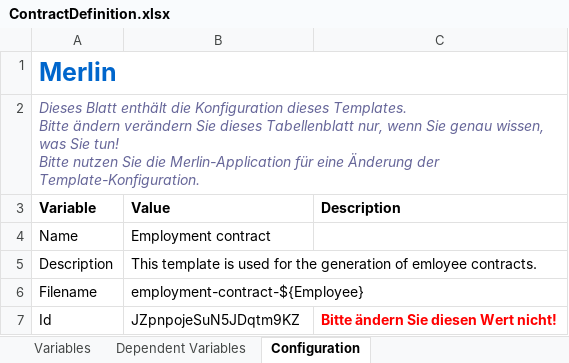
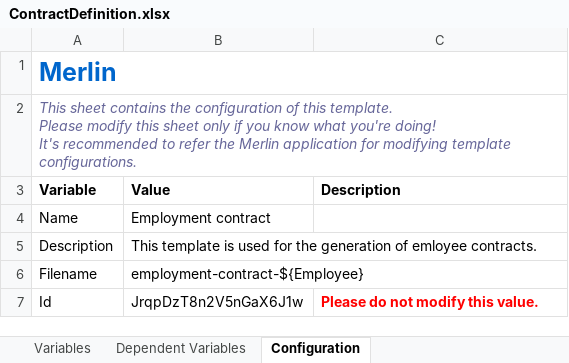
Before and after one commit to micromata/Merlin, an Excel workbook: examples/ContractDefinition.xlsx, sheet Configuration, drawn as a sheet; values as stored, in another font and other column widths than the file's, no borders; ↵ is a line break in a cell; the diff names each change by its address in the sheet, - before the commit and + after, or states it on an @@ line.

```diff
--- a/examples/ContractDefinition.xlsx (sheet Configuration)
+++ b/examples/ContractDefinition.xlsx (sheet Configuration)
-A2 (Variable): Dieses Blatt enthält die Konfiguration dieses Templates. ↵ Bitte ändern verändern Sie dieses Tabellenblatt nur, wenn Sie genau wissen, was Sie tun! ↵ Bitte nutzen Sie die Merlin-Application für eine Änderung der Template-Konfiguration.
+A2 (Variable): This sheet contains the configuration of this template. ↵ Please modify this sheet only if you know what you're doing! ↵ It's recommended to refer the Merlin application for modifying template configurations.
-B7 (Value): JZpnpojeSuN5JDqtm9KZ
+B7 (Value): JrqpDzT8n2V5nGaX6J1w
-C7 (Description): Bitte ändern Sie diesen Wert nicht!
+C7 (Description): Please do not modify this value.
```
Also changed, not shown: sheet Variables, sheet Dependent Variables.
